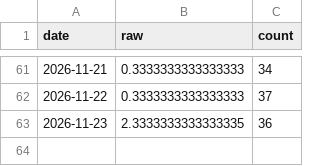
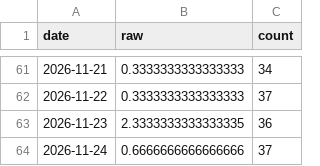
Before and after one commit to hamsterprohans/BitcoinPredictionTrend, a CSV file: webapp/data/live/sentiment_log.csv, drawn as a sheet; only a part is shown, gaps mark what is left out; the diff names each change by its address in the sheet, - before the commit and + after, or states it on an @@ line.

```diff
--- a/webapp/data/live/sentiment_log.csv
+++ b/webapp/data/live/sentiment_log.csv
+row 64: 2026-11-24 | 0.6666666666666666 | 37
```
Also changed, not shown: webapp/data/live/prices.csv, 4 other files.
